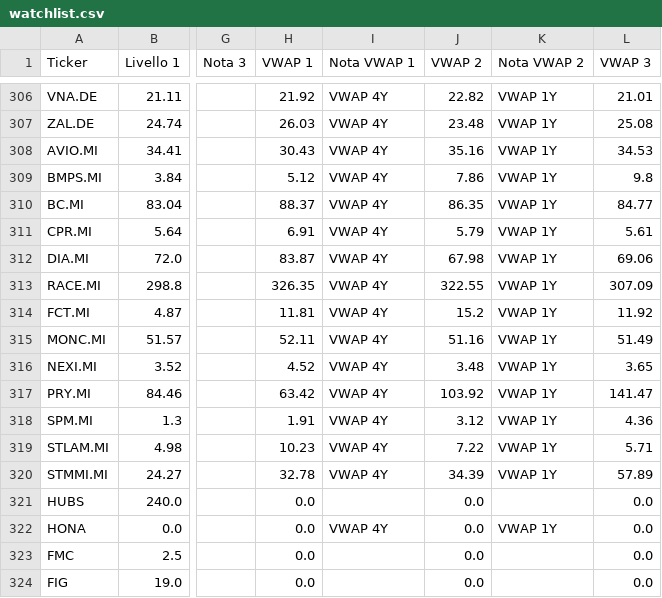
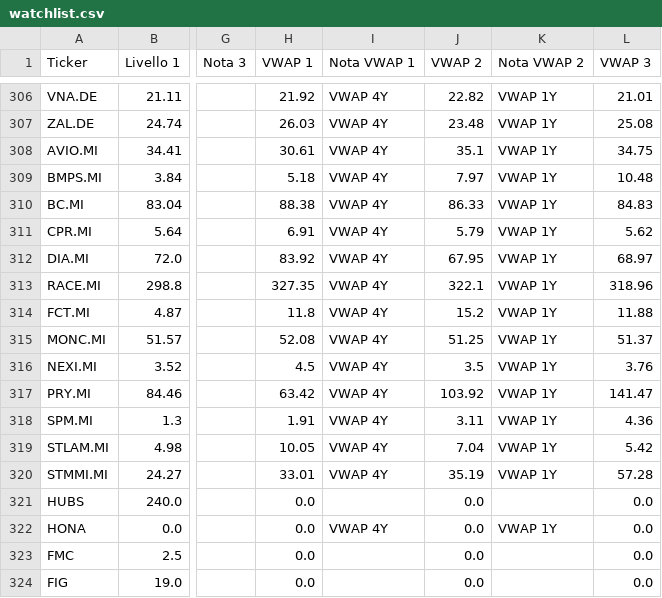
Before and after one commit to Logg84/monitor-trading-marco, a CSV file: watchlist.csv, drawn as a sheet; only a part is shown, gaps mark what is left out; the diff covers the shown part only; the diff names each change by its address in the sheet, - before the commit and + after, or states it on an @@ line.

Commit message:
Aggiorna watchlist.csv (promozione auto + rinfresco VWAP)

```diff
--- a/watchlist.csv
+++ b/watchlist.csv
-H308 (VWAP 1): 30.43
+H308 (VWAP 1): 30.61
-J308 (VWAP 2): 35.16
+J308 (VWAP 2): 35.1
-L308 (VWAP 3): 34.53
+L308 (VWAP 3): 34.75
-H309 (VWAP 1): 5.12
+H309 (VWAP 1): 5.18
-J309 (VWAP 2): 7.86
+J309 (VWAP 2): 7.97
-L309 (VWAP 3): 9.8
+L309 (VWAP 3): 10.48
-H310 (VWAP 1): 88.37
+H310 (VWAP 1): 88.38
-J310 (VWAP 2): 86.35
+J310 (VWAP 2): 86.33
-L310 (VWAP 3): 84.77
+L310 (VWAP 3): 84.83
-L311 (VWAP 3): 5.61
+L311 (VWAP 3): 5.62
-H312 (VWAP 1): 83.87
+H312 (VWAP 1): 83.92
-J312 (VWAP 2): 67.98
+J312 (VWAP 2): 67.95
-L312 (VWAP 3): 69.06
+L312 (VWAP 3): 68.97
-H313 (VWAP 1): 326.35
+H313 (VWAP 1): 327.35
-J313 (VWAP 2): 322.55
+J313 (VWAP 2): 322.1
-L313 (VWAP 3): 307.09
+L313 (VWAP 3): 318.96
-H314 (VWAP 1): 11.81
+H314 (VWAP 1): 11.8
-L314 (VWAP 3): 11.92
+L314 (VWAP 3): 11.88
-H315 (VWAP 1): 52.11
+H315 (VWAP 1): 52.08
-J315 (VWAP 2): 51.16
+J315 (VWAP 2): 51.25
-L315 (VWAP 3): 51.49
+L315 (VWAP 3): 51.37
-H316 (VWAP 1): 4.52
+H316 (VWAP 1): 4.5
-J316 (VWAP 2): 3.48
+J316 (VWAP 2): 3.5
-L316 (VWAP 3): 3.65
+L316 (VWAP 3): 3.76
-J318 (VWAP 2): 3.12
+J318 (VWAP 2): 3.11
-H319 (VWAP 1): 10.23
+H319 (VWAP 1): 10.05
-J319 (VWAP 2): 7.22
+J319 (VWAP 2): 7.04
-L319 (VWAP 3): 5.71
+L319 (VWAP 3): 5.42
-H320 (VWAP 1): 32.78
+H320 (VWAP 1): 33.01
-J320 (VWAP 2): 34.39
+J320 (VWAP 2): 35.19
-L320 (VWAP 3): 57.89
+L320 (VWAP 3): 57.28
```
Also changed, not shown: 5 edited cells elsewhere in this file.
